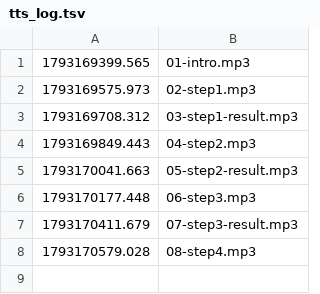
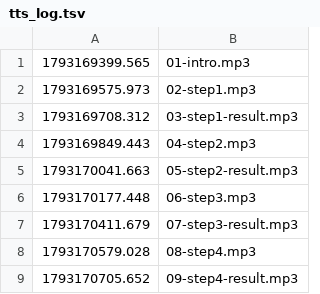
Before and after one commit to chenghyang2001/yahboom-microros-pi5, a TSV file: drill/live/20261028-b5-car-topics/tts_log.tsv, drawn as a sheet; the diff names each change by its address in the sheet, - before the commit and + after, or states it on an @@ line.

```diff
--- a/drill/live/20261028-b5-car-topics/tts_log.tsv
+++ b/drill/live/20261028-b5-car-topics/tts_log.tsv
+row 9: 1793170705.652 | 09-step4-result.mp3
```
Also changed, not shown: 4 other files.
